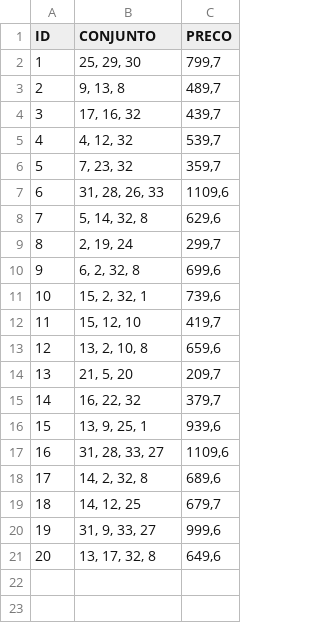
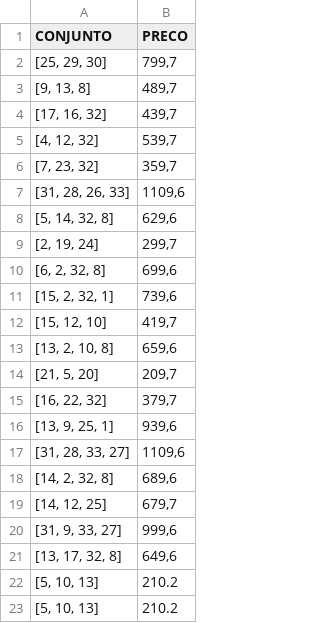
Before and after one commit to Skyerv/clothing_cbr_system, a CSV file: dataframes/Conjuntos.csv, drawn as a sheet; removed rows and columns are numbered as before the commit, all else as after; the diff names each change by its address in the sheet, - before the commit and + after, or states it on an @@ line.

```diff
--- a/dataframes/Conjuntos.csv
+++ b/dataframes/Conjuntos.csv
-column A (ID), rows 2-21: 1 | 2 | 3 | 4 | 5 | 6 | 7 | 8 | 9 | 10 | 11 | 12 | 13 | 14 | 15 | 16 | 17 | 18 | 19 | 20
-A2 (CONJUNTO): 25, 29, 30
+A2 (CONJUNTO): [25, 29, 30]
-A3 (CONJUNTO): 9, 13, 8
+A3 (CONJUNTO): [9, 13, 8]
-A4 (CONJUNTO): 17, 16, 32
+A4 (CONJUNTO): [17, 16, 32]
-A5 (CONJUNTO): 4, 12, 32
+A5 (CONJUNTO): [4, 12, 32]
-A6 (CONJUNTO): 7, 23, 32
+A6 (CONJUNTO): [7, 23, 32]
-A7 (CONJUNTO): 31, 28, 26, 33
+A7 (CONJUNTO): [31, 28, 26, 33]
-A8 (CONJUNTO): 5, 14, 32, 8
+A8 (CONJUNTO): [5, 14, 32, 8]
-A9 (CONJUNTO): 2, 19, 24
+A9 (CONJUNTO): [2, 19, 24]
-A10 (CONJUNTO): 6, 2, 32, 8
+A10 (CONJUNTO): [6, 2, 32, 8]
-A11 (CONJUNTO): 15, 2, 32, 1
+A11 (CONJUNTO): [15, 2, 32, 1]
-A12 (CONJUNTO): 15, 12, 10
+A12 (CONJUNTO): [15, 12, 10]
-A13 (CONJUNTO): 13, 2, 10, 8
+A13 (CONJUNTO): [13, 2, 10, 8]
-A14 (CONJUNTO): 21, 5, 20
+A14 (CONJUNTO): [21, 5, 20]
-A15 (CONJUNTO): 16, 22, 32
+A15 (CONJUNTO): [16, 22, 32]
-A16 (CONJUNTO): 13, 9, 25, 1
+A16 (CONJUNTO): [13, 9, 25, 1]
-A17 (CONJUNTO): 31, 28, 33, 27
+A17 (CONJUNTO): [31, 28, 33, 27]
-A18 (CONJUNTO): 14, 2, 32, 8
+A18 (CONJUNTO): [14, 2, 32, 8]
-A19 (CONJUNTO): 14, 12, 25
+A19 (CONJUNTO): [14, 12, 25]
-A20 (CONJUNTO): 31, 9, 33, 27
+A20 (CONJUNTO): [31, 9, 33, 27]
-A21 (CONJUNTO): 13, 17, 32, 8
+A21 (CONJUNTO): [13, 17, 32, 8]
+row 22: [5, 10, 13] | 210.2
+row 23: [5, 10, 13] | 210.2
```
Also changed, not shown: 2 other files.
